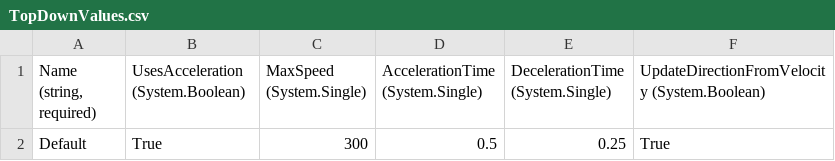
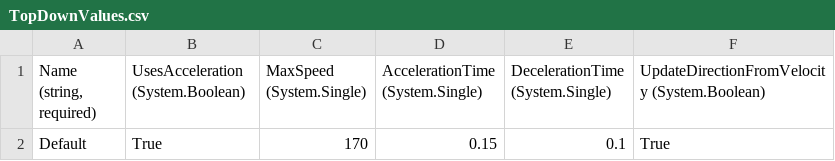
Before and after one commit to dantogno/FishStory, a CSV file: FishStory/FishStory/Content/Entities/PlayerCharacter/TopDownValues.csv, drawn as a sheet.

```diff
--- a/FishStory/FishStory/Content/Entities/PlayerCharacter/TopDownValues.csv
+++ b/FishStory/FishStory/Content/Entities/PlayerCharacter/TopDownValues.csv
@@ -1,2 +1,2 @@
 "Name (string, required)",UsesAcceleration (System.Boolean),MaxSpeed (System.Single),AccelerationTime (System.Single),DecelerationTime (System.Single),UpdateDirectionFromVelocity (System.Boolean)
-Default,True,300,0.5,0.25,True
+Default,True,170,0.15,0.1,True
```
Also changed, not shown: 2 other files.
